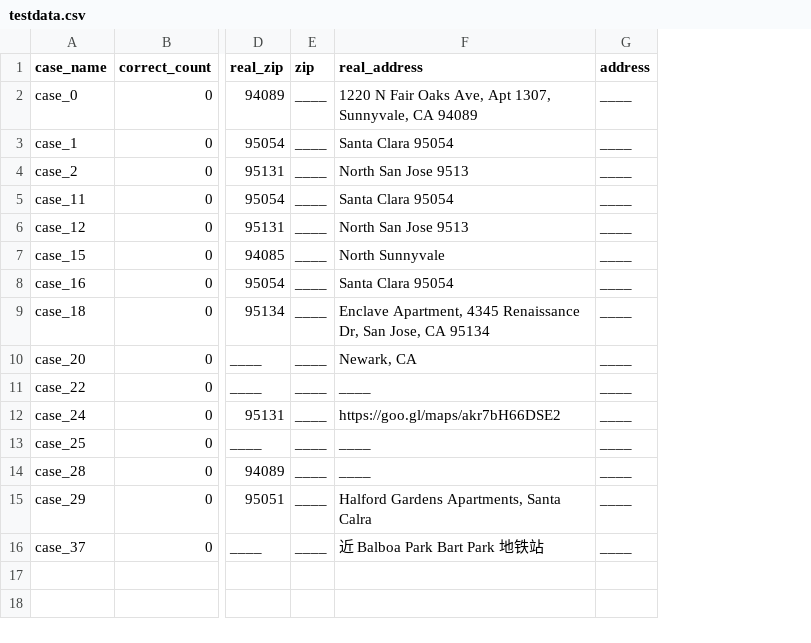
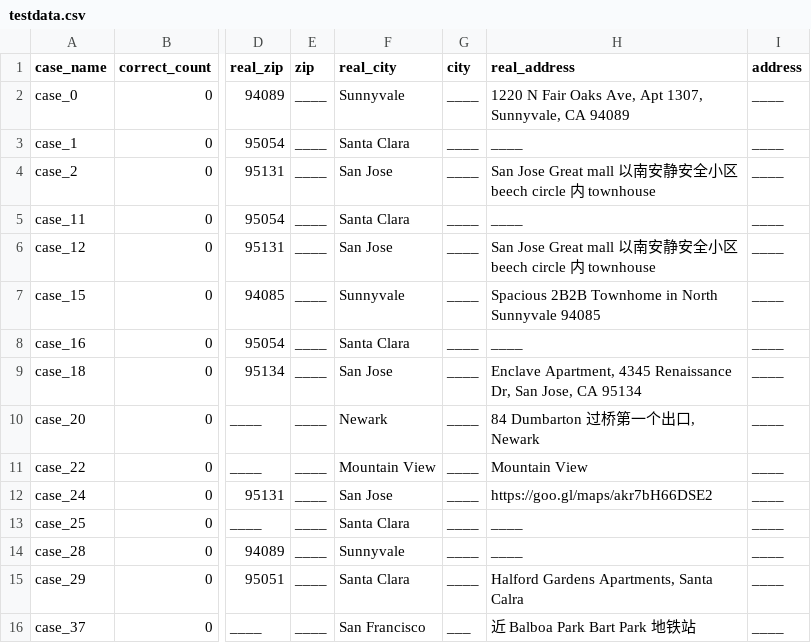
Before and after one commit to haoshiyou/haoshiyou-ai, a CSV file: input/testdata.csv, drawn as a sheet; only a part is shown, gaps mark what is left out; addresses are those after the commit; the diff names each change by its address in the sheet, - before the commit and + after, or states it on an @@ line.

```diff
--- a/input/testdata.csv
+++ b/input/testdata.csv
+column F (real_city), rows 2-16: Sunnyvale | Santa Clara | San Jose | Santa Clara | San Jose | Sunnyvale | Santa Clara | San Jose | Newark | Mountain View | San Jose | Santa Clara | Sunnyvale | Santa Clara | San Francisco
+column G (city), rows 2-16: ____ | ____ | ____ | ____ | ____ | ____ | ____ | ____ | ____ | ____ | ____ | ____ | ____ | ____ | ___
-H3 (real_address): Santa Clara 95054
+H3 (real_address): ____
-H4 (real_address): North San Jose 9513
+H4 (real_address): San Jose Great mall 以南安静安全小区 beech circle 内 townhouse
-H5 (real_address): Santa Clara 95054
+H5 (real_address): ____
-H6 (real_address): North San Jose 9513
+H6 (real_address): San Jose Great mall 以南安静安全小区 beech circle 内 townhouse
-H7 (real_address): North Sunnyvale
+H7 (real_address): Spacious 2B2B Townhome in North Sunnyvale 94085
-H8 (real_address): Santa Clara 95054
+H8 (real_address): ____
-H10 (real_address): Newark, CA
+H10 (real_address): 84 Dumbarton 过桥第一个出口, Newark
-H11 (real_address): ____
+H11 (real_address): Mountain View
```
Also changed, not shown: 11 other files.
